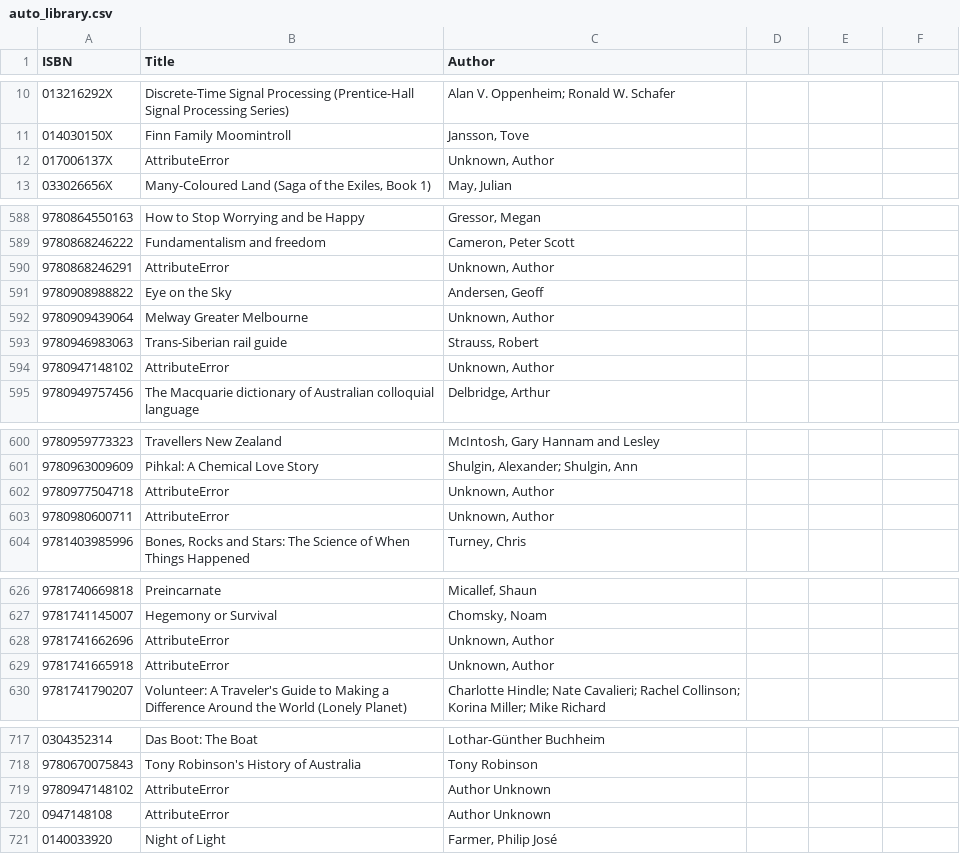
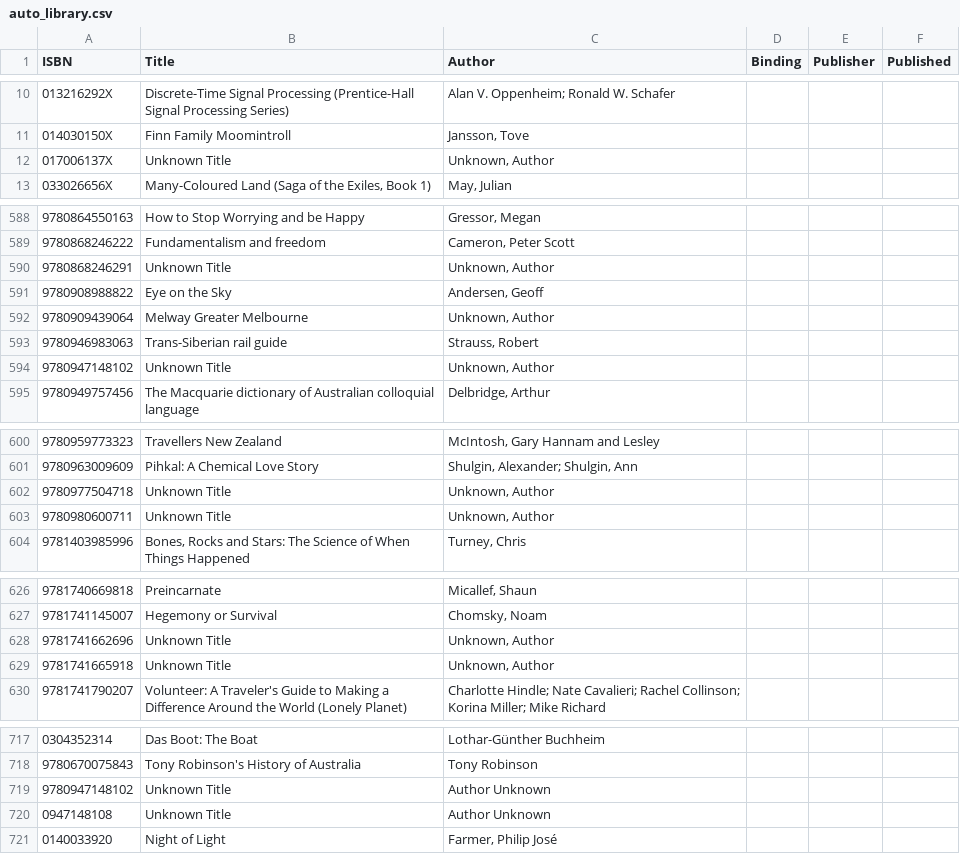
Before and after one commit to somesmart/pyBookSearch, a CSV file: auto_library.csv, drawn as a sheet; only a part is shown, gaps mark what is left out; the diff covers the shown part only.

```diff
--- a/auto_library.csv
+++ b/auto_library.csv
@@ -1 +1 @@
-ISBN,Title,Author
+ISBN,Title,Author,Binding,Publisher,Published
@@ -12 +12 @@ ISBN,Title,Author
-017006137X,AttributeError,"Unknown, Author"
+017006137X,Unknown Title,"Unknown, Author",,,
@@ -590 +590 @@ ISBN,Title,Author
-9780868246291,AttributeError,"Unknown, Author"
+9780868246291,Unknown Title,"Unknown, Author",,,
@@ -594 +594 @@ ISBN,Title,Author
-9780947148102,AttributeError,"Unknown, Author"
+9780947148102,Unknown Title,"Unknown, Author",,,
@@ -602,2 +602,2 @@ ISBN,Title,Author
-9780977504718,AttributeError,"Unknown, Author"
-9780980600711,AttributeError,"Unknown, Author"
+9780977504718,Unknown Title,"Unknown, Author",,,
+9780980600711,Unknown Title,"Unknown, Author",,,
@@ -628,2 +628,2 @@ ISBN,Title,Author
-9781741662696,AttributeError,"Unknown, Author"
-9781741665918,AttributeError,"Unknown, Author"
+9781741662696,Unknown Title,"Unknown, Author",,,
+9781741665918,Unknown Title,"Unknown, Author",,,
@@ -719,2 +719,2 @@ ISBN,Title,Author
-9780947148102,AttributeError,Author Unknown
-0947148108,AttributeError,Author Unknown
+9780947148102,Unknown Title,Author Unknown,,,
+0947148108,Unknown Title,Author Unknown,,,
```
Also changed, not shown: 17 edited cells elsewhere in this file, 1 other file.
